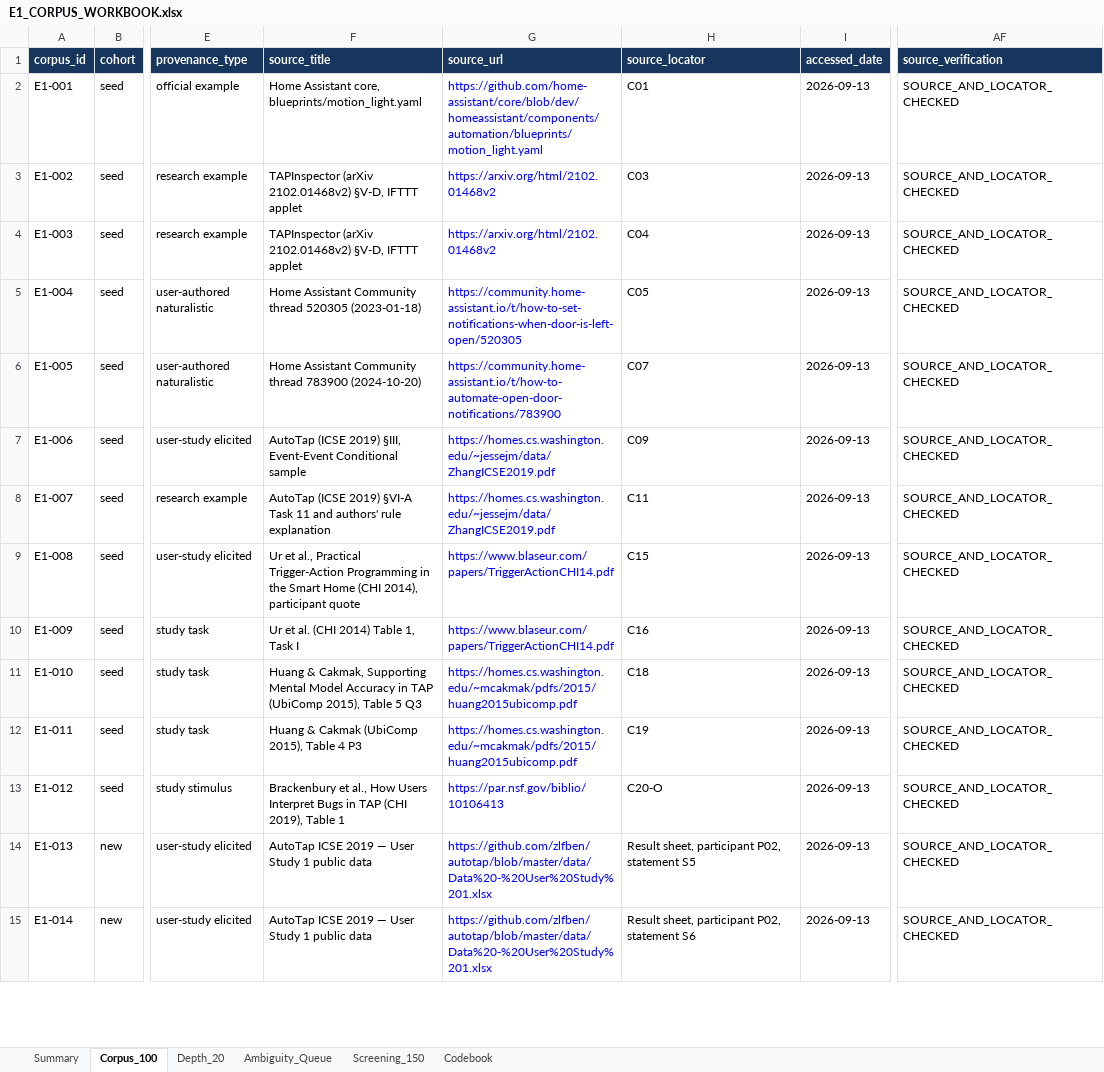
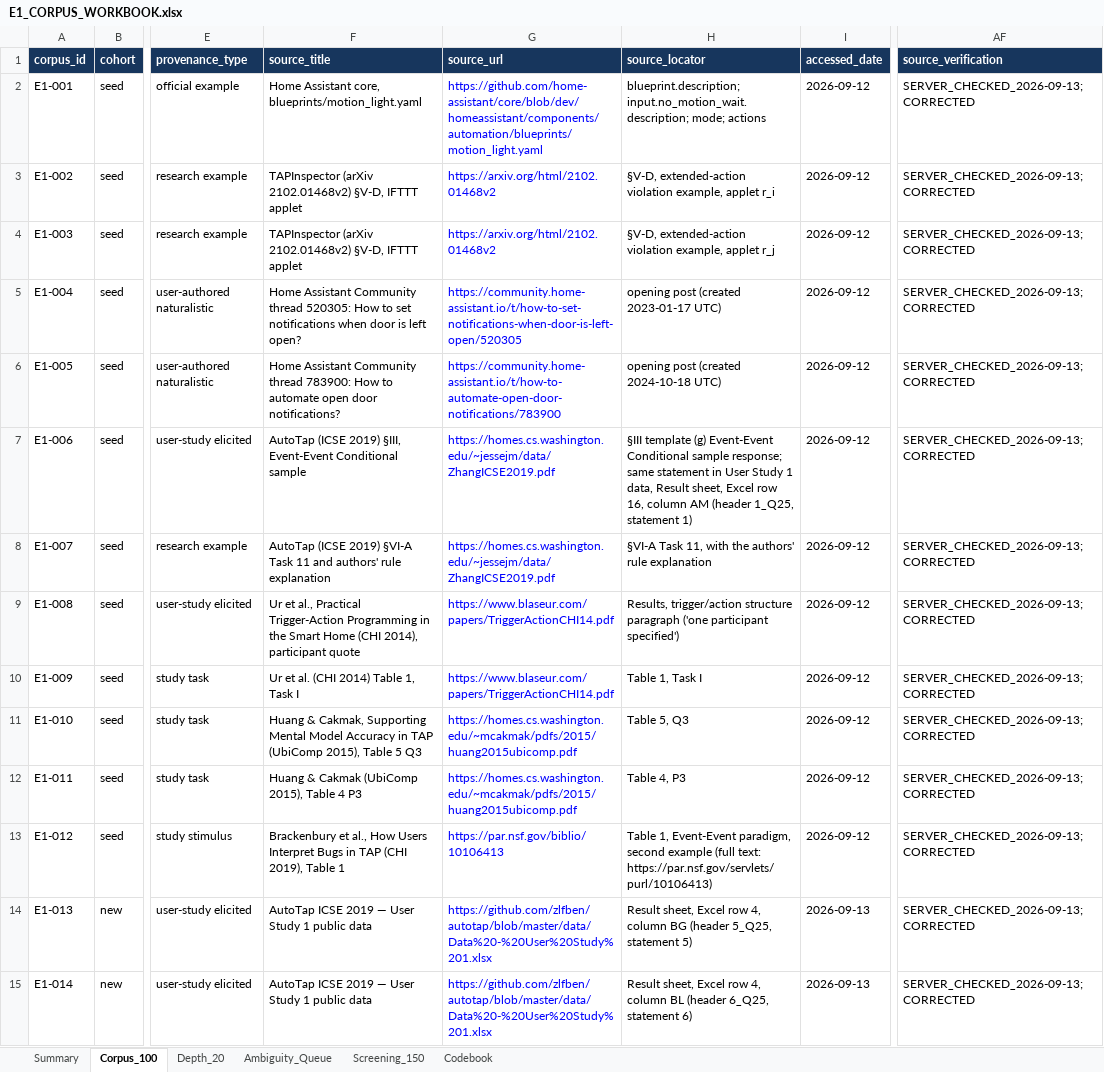
Before and after one commit to Whisoo0817/JoI, an Excel workbook: PerCom/6_Evaluation/E1_adequacy/breadth/E1_CORPUS_WORKBOOK.xlsx, sheet Corpus_100, drawn as a sheet; only a part is shown, gaps mark what is left out; values as stored, in another font and other column widths than the file's, no borders; table styles not drawn; the diff covers the shown part only; the diff names each change by its address in the sheet, - before the commit and + after, or states it on an @@ line.

```diff
--- a/PerCom/6_Evaluation/E1_adequacy/breadth/E1_CORPUS_WORKBOOK.xlsx (sheet Corpus_100)
+++ b/PerCom/6_Evaluation/E1_adequacy/breadth/E1_CORPUS_WORKBOOK.xlsx (sheet Corpus_100)
-H2 (source_locator): C01
+H2 (source_locator): blueprint.description; input.no_motion_wait.description; mode; actions
-I2:I13 (accessed_date): 2026-09-13
+I2:I13 (accessed_date): 2026-09-12
-AF2:AF15 (source_verification): SOURCE_AND_LOCATOR_CHECKED
+AF2:AF15 (source_verification): SERVER_CHECKED_2026-09-13; CORRECTED
-H3 (source_locator): C03
+H3 (source_locator): §V-D, extended-action violation example, applet r_i
-H4 (source_locator): C04
+H4 (source_locator): §V-D, extended-action violation example, applet r_j
-F5 (source_title): …Community thread 520305 (2023-01-18)
+F5 (source_title): …Community thread 520305: How to set notifications when door is left open?
-H5 (source_locator): C05
+H5 (source_locator): opening post (created 2023-01-17 UTC)
-F6 (source_title): …Community thread 783900 (2024-10-20)
+F6 (source_title): …Community thread 783900: How to automate open door notifications?
-H6 (source_locator): C07
+H6 (source_locator): opening post (created 2024-10-18 UTC)
-H7 (source_locator): C09
+H7 (source_locator): §III template (g) Event-Event Conditional sample response; same statement in User Study 1 data, Result sheet, Excel row 16, column AM (header 1_Q25, statement 1)
-H8 (source_locator): C11
+H8 (source_locator): §VI-A Task 11, with the authors' rule explanation
-H9 (source_locator): C15
+H9 (source_locator): Results, trigger/action structure paragraph ('one participant specified')
-H10 (source_locator): C16
+H10 (source_locator): Table 1, Task I
-H11 (source_locator): C18
+H11 (source_locator): Table 5, Q3
-H12 (source_locator): C19
+H12 (source_locator): Table 4, P3
-H13 (source_locator): C20-O
+H13 (source_locator): Table 1, Event-Event paradigm, second example (full text: https://par.nsf.gov/servlets/purl/10106413)
-H14 (source_locator): Result sheet, participant P02, statement S5
+H14 (source_locator): Result sheet, Excel row 4, column BG (header 5_Q25, statement 5)
-H15 (source_locator): Result sheet, participant P02, statement S6
+H15 (source_locator): Result sheet, Excel row 4, column BL (header 6_Q25, statement 6)
```
Also changed, not shown: 157 edited cells elsewhere in this sheet, sheet Screening_150, sheet Depth_20, sheet Ambiguity_Queue, 8 other files.
